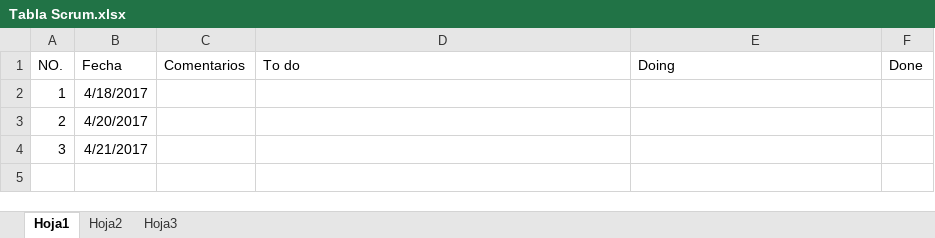
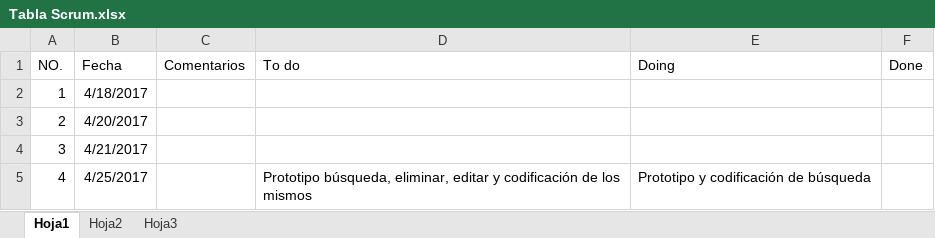
Before and after one commit to Eduardox18/Proyecto_Muebleria, an Excel workbook: Tabla Scrum.xlsx, sheet Hoja1, drawn as a sheet; values as stored, in another font and other column widths than the file's, no borders; the diff names each change by its address in the sheet, - before the commit and + after, or states it on an @@ line.

Commit message:
Tabla Scrum actualizada

```diff
--- a/Tabla Scrum.xlsx (sheet Hoja1)
+++ b/Tabla Scrum.xlsx (sheet Hoja1)
+row 5: 4 | 4/25/2017 |  | Prototipo búsqueda, eliminar, editar y codificación de los mismos | Prototipo y codificación de búsqueda
```
